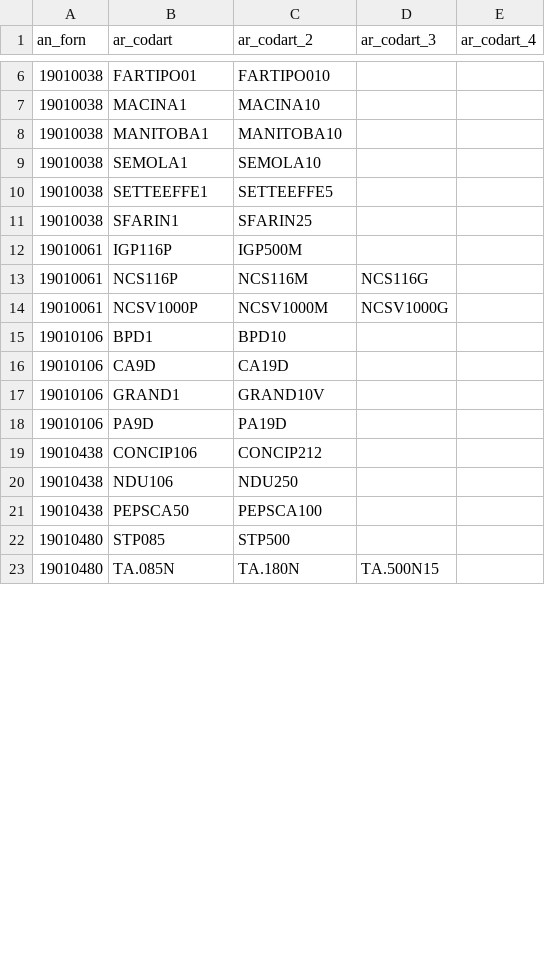
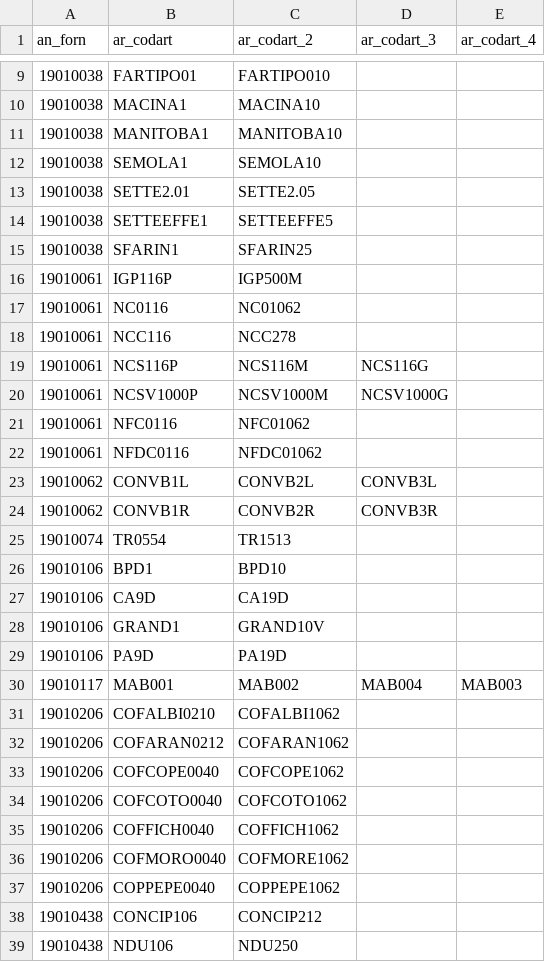
Before and after one commit to Michele1406/prodotti-sofood, a CSV file: varianti_prodotto.csv, drawn as a sheet; only a part is shown, gaps mark what is left out; the shorter side is filled out with more unchanged rows; the diff covers the shown part only.

```diff
--- a/varianti_prodotto.csv
+++ b/varianti_prodotto.csv
@@ -9,2 +12,3 @@ an_forn,ar_codart,ar_codart_2,ar_codart_3,ar_codart_4
 19010038,SEMOLA1,SEMOLA10,,
+19010038,SETTE2.01,SETTE2.05,,
 19010038,SETTEEFFE1,SETTEEFFE5,,
@@ -12,4 +16,11 @@ an_forn,ar_codart,ar_codart_2,ar_codart_3,ar_codart_4
 19010061,IGP116P,IGP500M,,
+19010061,NC0116,NC01062,,
+19010061,NCC116,NCC278,,
 19010061,NCS116P,NCS116M,NCS116G,
 19010061,NCSV1000P,NCSV1000M,NCSV1000G,
+19010061,NFC0116,NFC01062,,
+19010061,NFDC0116,NFDC01062,,
+19010062,CONVB1L,CONVB2L,CONVB3L,
+19010062,CONVB1R,CONVB2R,CONVB3R,
+19010074,TR0554,TR1513,,
 19010106,BPD1,BPD10,,
@@ -18,2 +29,10 @@ an_forn,ar_codart,ar_codart_2,ar_codart_3,ar_codart_4
 19010106,PA9D,PA19D,,
+19010117,MAB001,MAB002,MAB004,MAB003
+19010206,COFALBI0210,COFALBI1062,,
+19010206,COFARAN0212,COFARAN1062,,
+19010206,COFCOPE0040,COFCOPE1062,,
+19010206,COFCOTO0040,COFCOTO1062,,
+19010206,COFFICH0040,COFFICH1062,,
+19010206,COFMORO0040,COFMORE1062,,
+19010206,COPPEPE0040,COPPEPE1062,,
 19010438,CONCIP106,CONCIP212,,
```
Also changed, not shown: 16 added rows and 1 removed row elsewhere in this file, 7 other files.
